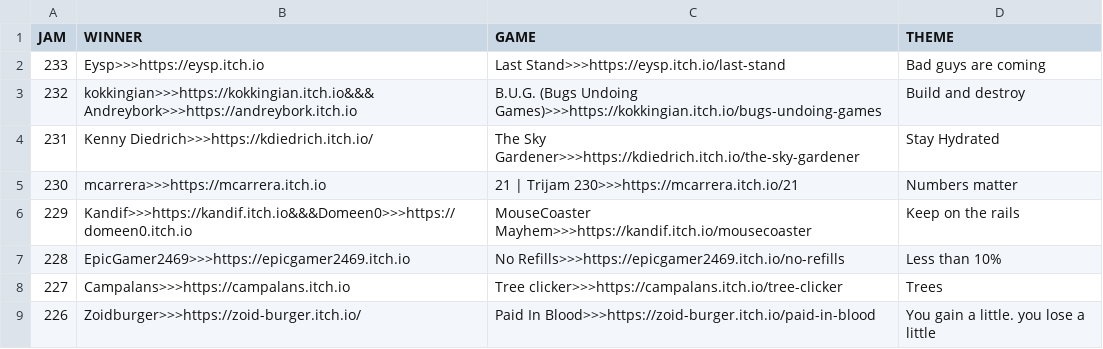
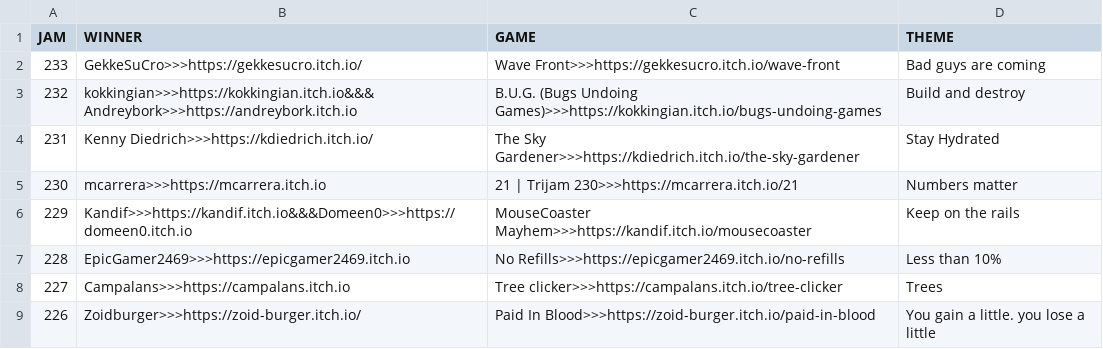
Before and after one commit to ZpeedTube/trijam, a CSV file: docs/data/winners.csv, drawn as a sheet; only a part is shown.

Commit message:
Update winners.csv

```diff
--- a/docs/data/winners.csv
+++ b/docs/data/winners.csv
@@ -1,3 +1,3 @@
 JAM,WINNER,GAME,THEME
-233,Eysp>>>https://eysp.itch.io,Last Stand>>>https://eysp.itch.io/last-stand, Bad guys are coming
+233,GekkeSuCro>>>https://gekkesucro.itch.io/,Wave Front>>>https://gekkesucro.itch.io/wave-front, Bad guys are coming
 232,kokkingian>>>https://kokkingian.itch.io&&&Andreybork>>>https://andreybork.itch.io,B.U.G. (Bugs Undoing Games)>>>https://kokkingian.itch.io/bugs-undoing-games, Build and destroy
```
